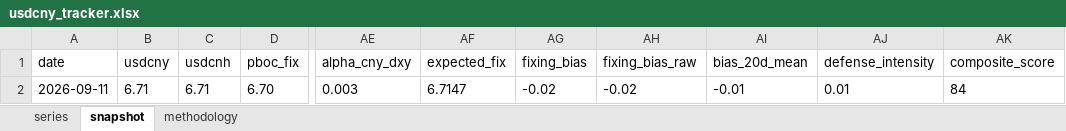
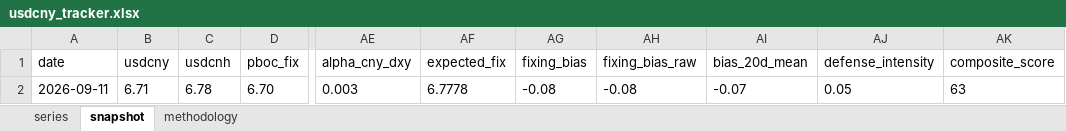
Before and after one commit to erickviann1-dev/usdcny-tracker, an Excel workbook: docs/usdcny_tracker.xlsx, sheet snapshot, drawn as a sheet; only a part is shown, gaps mark what is left out; values as stored, in another font and other column widths than the file's, no borders; the diff names each change by its address in the sheet, - before the commit and + after, or states it on an @@ line.

```diff
--- a/docs/usdcny_tracker.xlsx (sheet snapshot)
+++ b/docs/usdcny_tracker.xlsx (sheet snapshot)
-C2 (usdcnh): 6.71
+C2 (usdcnh): 6.78
-AF2 (expected_fix): 6.7147
+AF2 (expected_fix): 6.7778
-AG2 (fixing_bias): -0.02
+AG2 (fixing_bias): -0.08
-AH2 (fixing_bias_raw): -0.02
+AH2 (fixing_bias_raw): -0.08
-AI2 (bias_20d_mean): -0.01
+AI2 (bias_20d_mean): -0.07
-AJ2 (defense_intensity): 0.01
+AJ2 (defense_intensity): 0.05
-AK2 (composite_score): 84
+AK2 (composite_score): 63
```
Also changed, not shown: sheet series, 3 other files.
